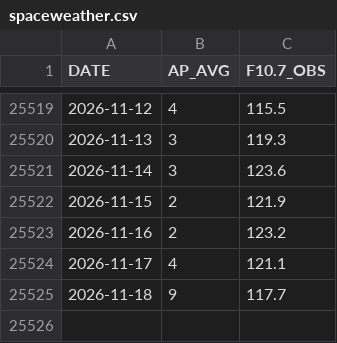
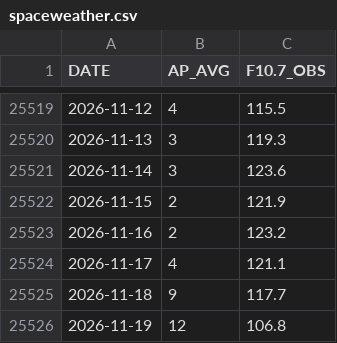
Before and after one commit to iqpslover-byte/Get_TLE, a CSV file: data/spaceweather.csv, drawn as a sheet; only a part is shown, gaps mark what is left out.

```diff
--- a/data/spaceweather.csv
+++ b/data/spaceweather.csv
@@ -25525 +25525,2 @@ DATE,AP_AVG,F10.7_OBS
 2026-11-18,9,117.7
+2026-11-19,12,106.8
```
Also changed, not shown: 4 other files.
